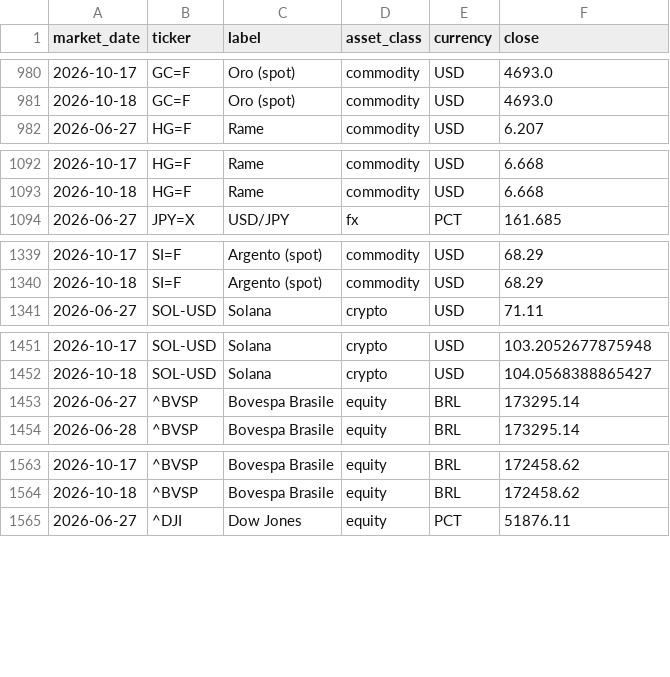
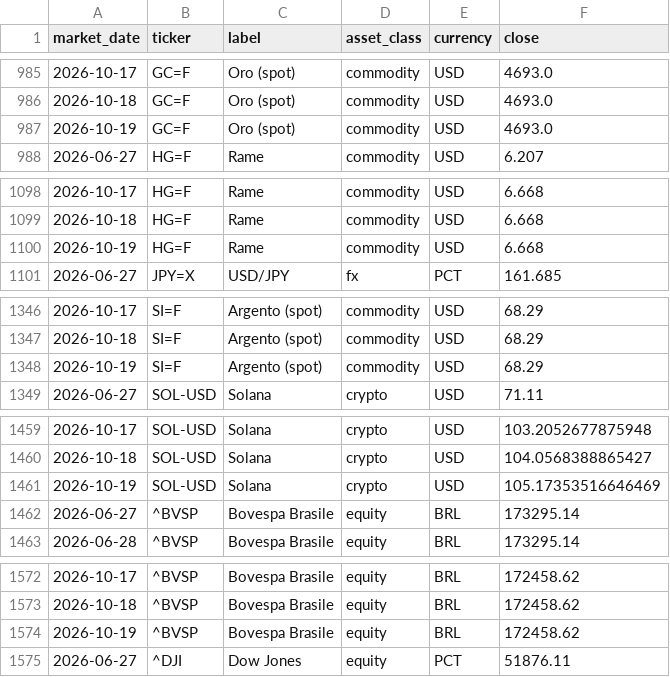
Before and after one commit to flenghij27-cb27/moneys-monitor, a CSV file: data/prices_daily.csv, drawn as a sheet; only a part is shown, gaps mark what is left out; the diff covers the shown part only; the diff names each change by its address in the sheet, - before the commit and + after, or states it on an @@ line.

```diff
--- a/data/prices_daily.csv
+++ b/data/prices_daily.csv
+row 987: 2026-10-19 | GC=F | Oro (spot) | commodity | USD | 4693.0
+row 1100: 2026-10-19 | HG=F | Rame | commodity | USD | 6.668
+row 1348: 2026-10-19 | SI=F | Argento (spot) | commodity | USD | 68.29
+row 1461: 2026-10-19 | SOL-USD | Solana | crypto | USD | 105.17353516646469
+row 1574: 2026-10-19 | ^BVSP | Bovespa Brasile | equity | BRL | 172458.62
```
Also changed, not shown: 12 added rows elsewhere in this file, data/prices.csv, 6 other files.
